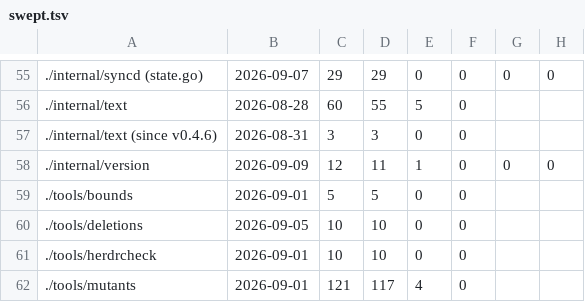
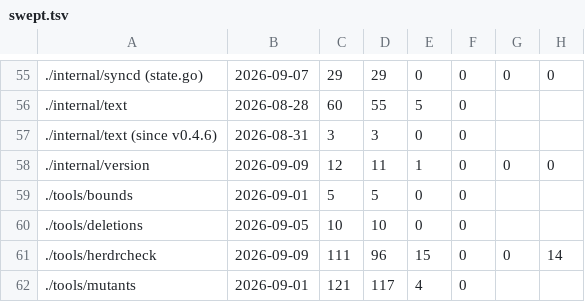
Before and after one commit to Poor-Plebs/herdr-remote-panes, a TSV file: tools/mutants/swept.tsv, drawn as a sheet; only a part is shown, gaps mark what is left out.

```diff
--- a/tools/mutants/swept.tsv
+++ b/tools/mutants/swept.tsv
@@ -60,3 +60,3 @@
 ./tools/deletions	2026-09-05	10	10	0	0
-./tools/herdrcheck	2026-09-01	10	10	0	0
+./tools/herdrcheck	2026-09-09	111	96	15	0	0	14
 ./tools/mutants	2026-09-01	121	117	4	0
```
Also changed, not shown: 1 other file.
